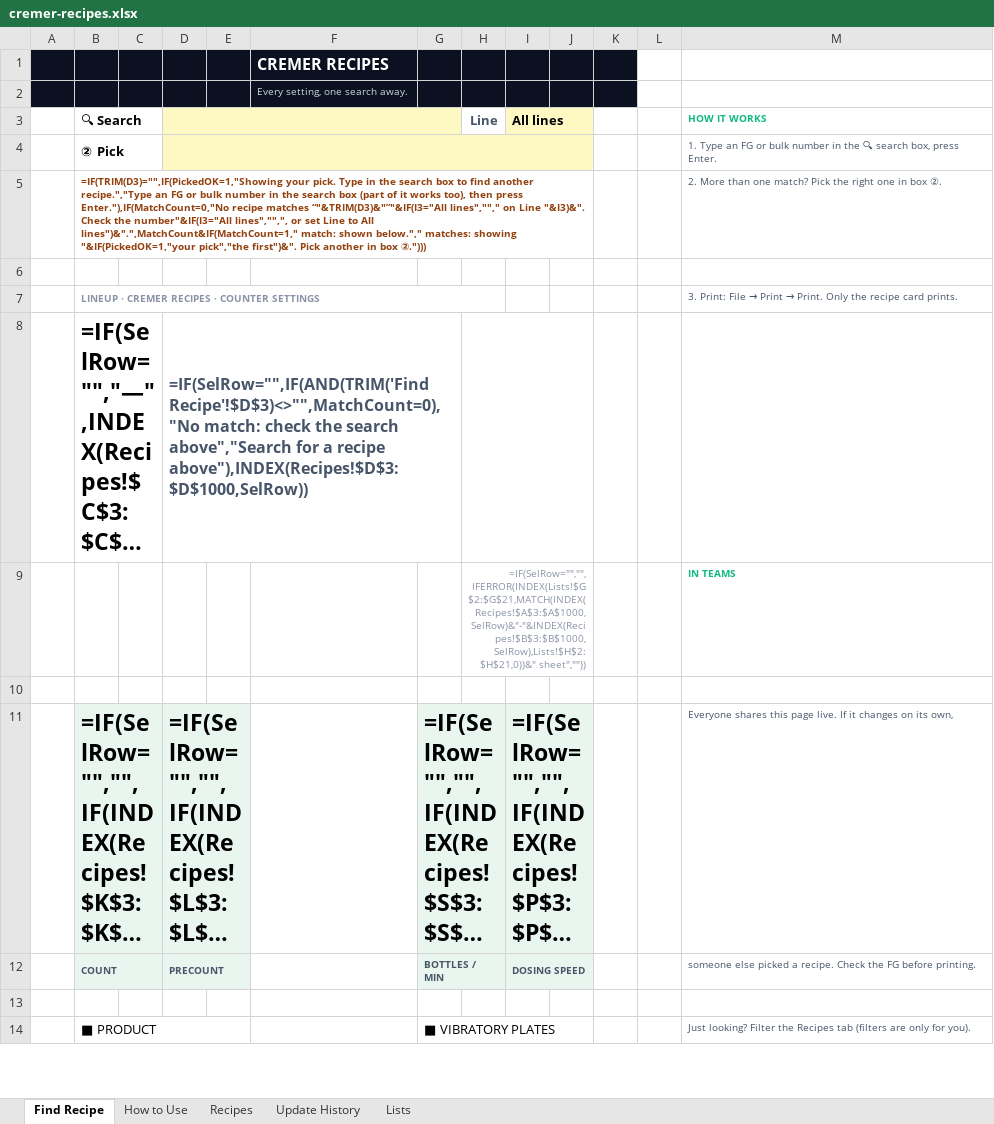
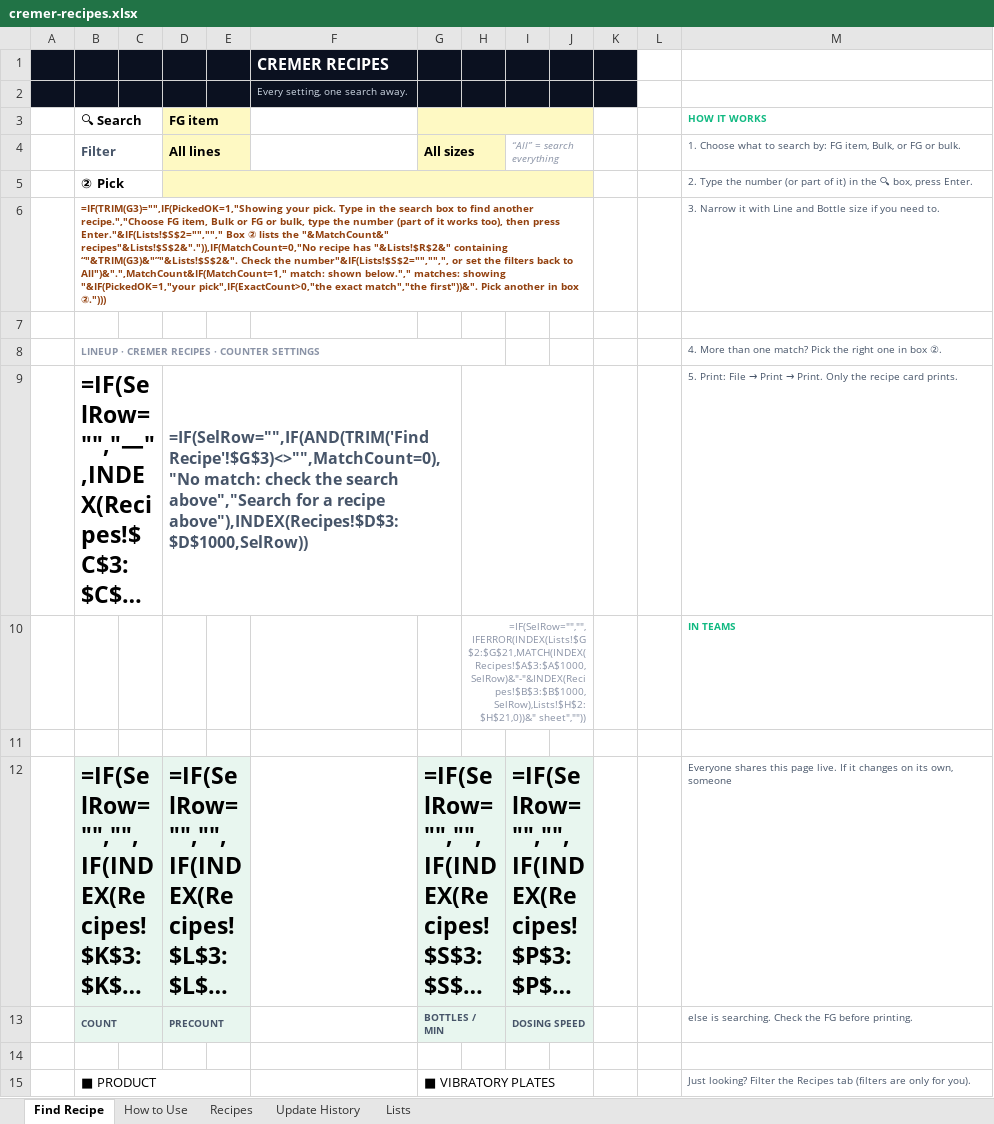
Before and after one commit to jaiserpenales77/AutoCoordinator, an Excel workbook: cremer-recipes.xlsx, sheet Find Recipe, drawn as a sheet; only a part is shown; long unchanged cells end in …; values as stored, in another font and other column widths than the file's, no borders; formulas without a stored value are shown as written; charts and pictures and conditional formats not drawn; removed rows and columns are numbered as before the commit, all else as after; the diff names each change by its address in the sheet, - before the commit and + after, or states it on an @@ line.

```diff
--- a/cremer-recipes.xlsx (sheet Find Recipe)
+++ b/cremer-recipes.xlsx (sheet Find Recipe)
-row 3:  | 🔍 Search |  |  |  |  |  | Line | All lines |  |  |  | HOW IT WORKS
+row 3:  | 🔍 Search |  | FG item |  |  |  |  |  |  |  |  | HOW IT WORKS
+row 4:  | Filter |  | All lines |  |  | All sizes |  | “All” = search everything |  |  |  | 1. Choose what to search by: FG item, Bulk, or FG or bulk.
-M5: 1. Type an FG or bulk number in the 🔍 search box, press…
+M5: 2. Type the number (or part of it) in the 🔍 box, press…
-B6: =IF(TRIM(D3)="",IF(PickedOK=1,"Showing your pick. Type in the search box to find another recipe.","Type an FG or bulk number in the search box (part of it works too), then press Enter."),IF(MatchCount=0,"No recipe matches “"&TRIM(D3)&"”"&IF(I3="All lines",""," on Line "&I3)&". Check the number"&IF(I3="All lines","",", or set Line to All lines")&".",MatchCount&IF(MatchCount=1," match: shown below."," matches: showing "&IF(PickedOK=1,"your pick","the first")&". Pick another…
+B6: =IF(TRIM(G3)="",IF(PickedOK=1,"Showing your pick. Type in the search box to find another recipe.","Choose FG item, Bulk or FG or bulk, type the number (part of it works too), then press Enter."&IF(Lists!$S$2="",""," Box ② lists the "&MatchCount&" recipes"&Lists!$S$2&".")),IF(MatchCount=0,"No recipe has "&Lists!$R$2&" containing “"&TRIM(G3)&"”"&Lists!$S$2&". Check the number"&IF(Lists!$S$2="","",", or set the filters back to All")&".",MatchCount&IF(MatchCount=1," match: shown below."," matches: showing "&IF(PickedOK=1,"your pick",IF(ExactCount>0,"the exact match","the first"))&". Pick another…
-M6: 2. More than one match? Pick the right one in box ②.
+M6: 3. Narrow it with Line and Bottle size if you need to.
@@ M8: 3. Print: File → Print → Print. Only the recipe card prints. → 4. More than one match? Pick the right one in box ②. @@
-D9: =IF(SelRow="",IF(AND(TRIM('Find Recipe'!$D$3)<>"",MatchCount=0),"No match: check…
+D9: =IF(SelRow="",IF(AND(TRIM('Find Recipe'!$G$3)<>"",MatchCount=0),"No match: check…
@@ M9: (empty) → 5. Print: File → Print → Print. Only the recipe card prints. @@
-M12: …its own,
+M12: …its own, someone
-M13: someone else picked a recipe. Check the…
+M13: else is searching. Check the…
```
Also changed, not shown: sheet Lists, sheet How to Use, hidden cells, 1 other file.
